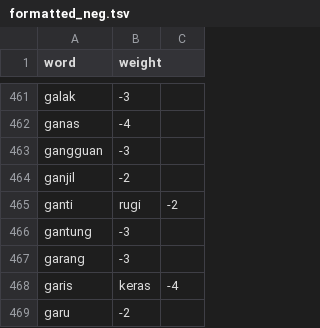
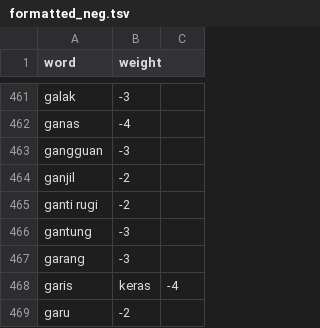
Before and after one commit to HibatullahPrihadian/positive-negative-words, a TSV file: formatted_neg.tsv, drawn as a sheet; only a part is shown, gaps mark what is left out.

Commit message:
Add files via upload

```diff
--- a/formatted_neg.tsv
+++ b/formatted_neg.tsv
@@ -464,3 +464,3 @@ gangguan	-3
 ganjil	-2
-ganti	rugi	-2
+ganti rugi	-2
 gantung	-3
```
